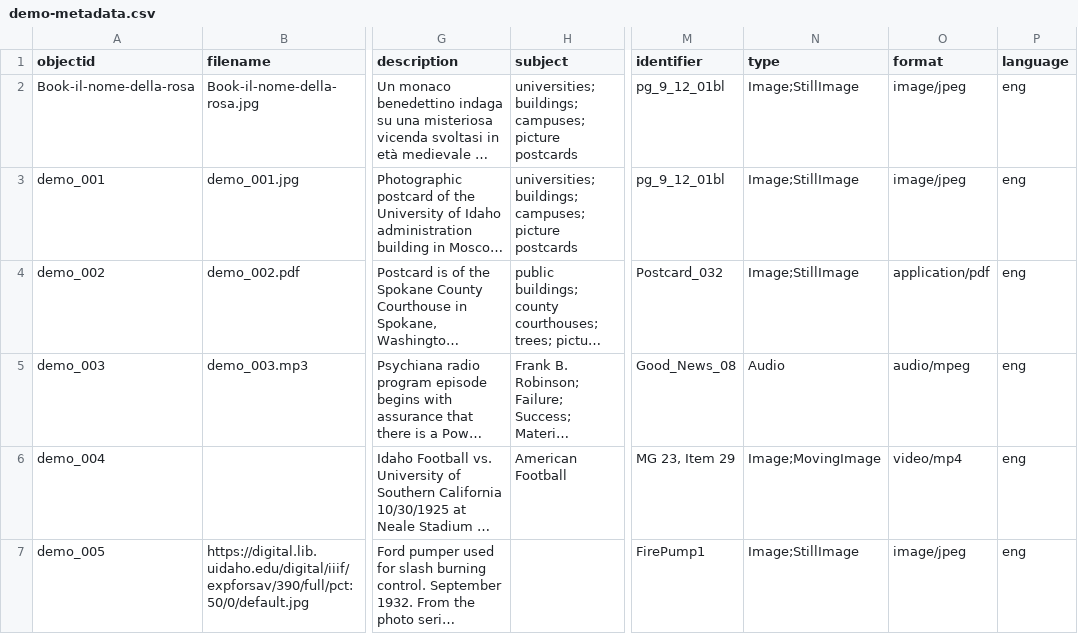
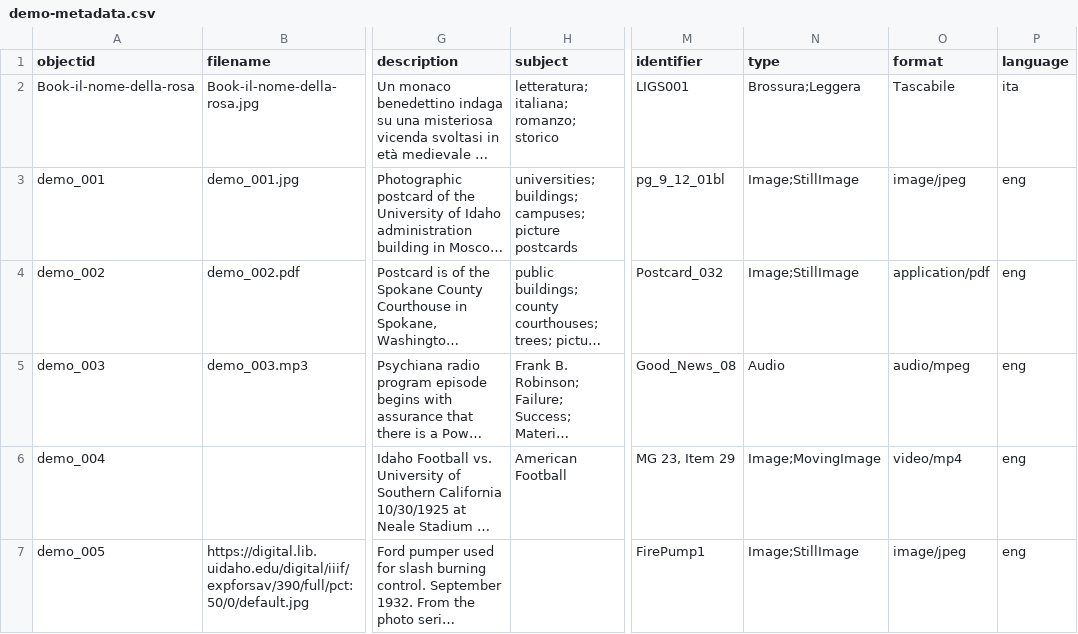
Before and after one commit to M8net/collectorbuilder, a CSV file: _data/demo-metadata.csv, drawn as a sheet; only a part is shown, gaps mark what is left out; long unchanged cells end in …; the diff names each change by its address in the sheet, - before the commit and + after, or states it on an @@ line.

Commit message:
Update demo-metadata.csv

```diff
--- a/_data/demo-metadata.csv
+++ b/_data/demo-metadata.csv
-H2 (subject): universities; buildings; campuses; picture postcards
+H2 (subject): letteratura; italiana; romanzo; storico
-M2 (identifier): pg_9_12_01bl
+M2 (identifier): LIGS001
-N2 (type): Image;StillImage
+N2 (type): Brossura;Leggera
-O2 (format): image/jpeg
+O2 (format): Tascabile
-P2 (language): eng
+P2 (language): ita
```
